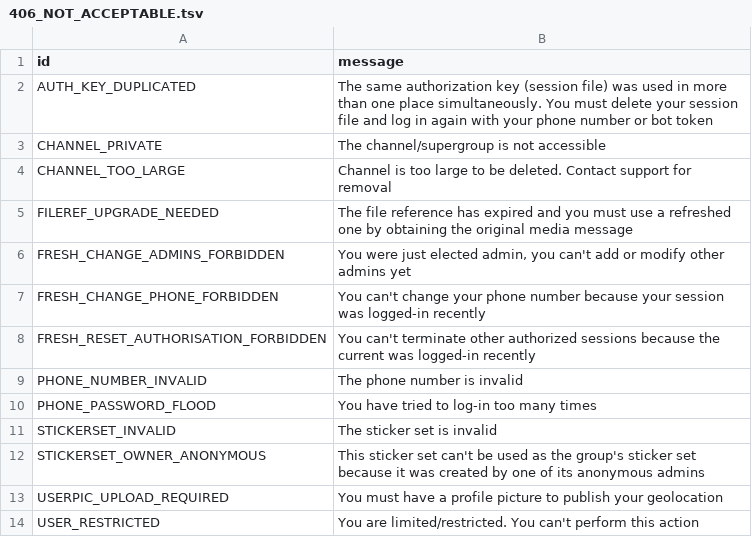
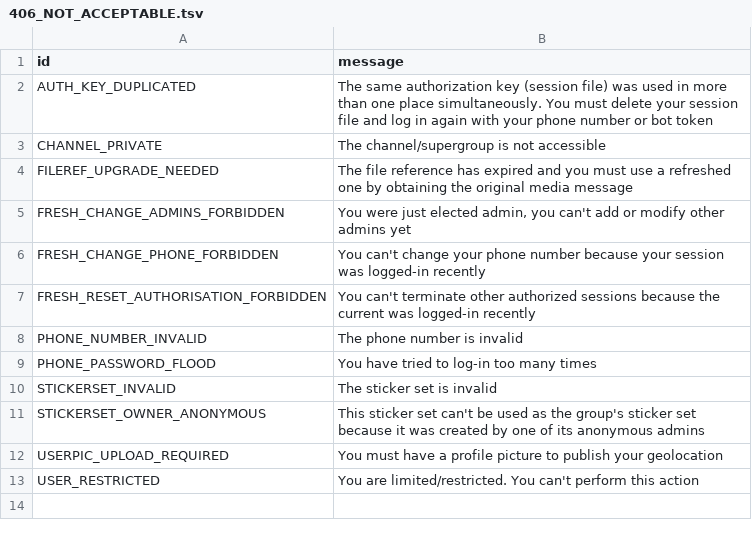
Before and after one commit to kepoloo/pyrogram, a TSV file: compiler/errors/source/406_NOT_ACCEPTABLE.tsv, drawn as a sheet; the diff names each change by its address in the sheet, - before the commit and + after, or states it on an @@ line.

```diff
--- a/compiler/errors/source/406_NOT_ACCEPTABLE.tsv
+++ b/compiler/errors/source/406_NOT_ACCEPTABLE.tsv
-row 4: CHANNEL_TOO_LARGE | Сhannel is too large to be deleted. Contact support for removal
```
Also changed, not shown: compiler/errors/source/400_BAD_REQUEST.tsv, 3 other files.
